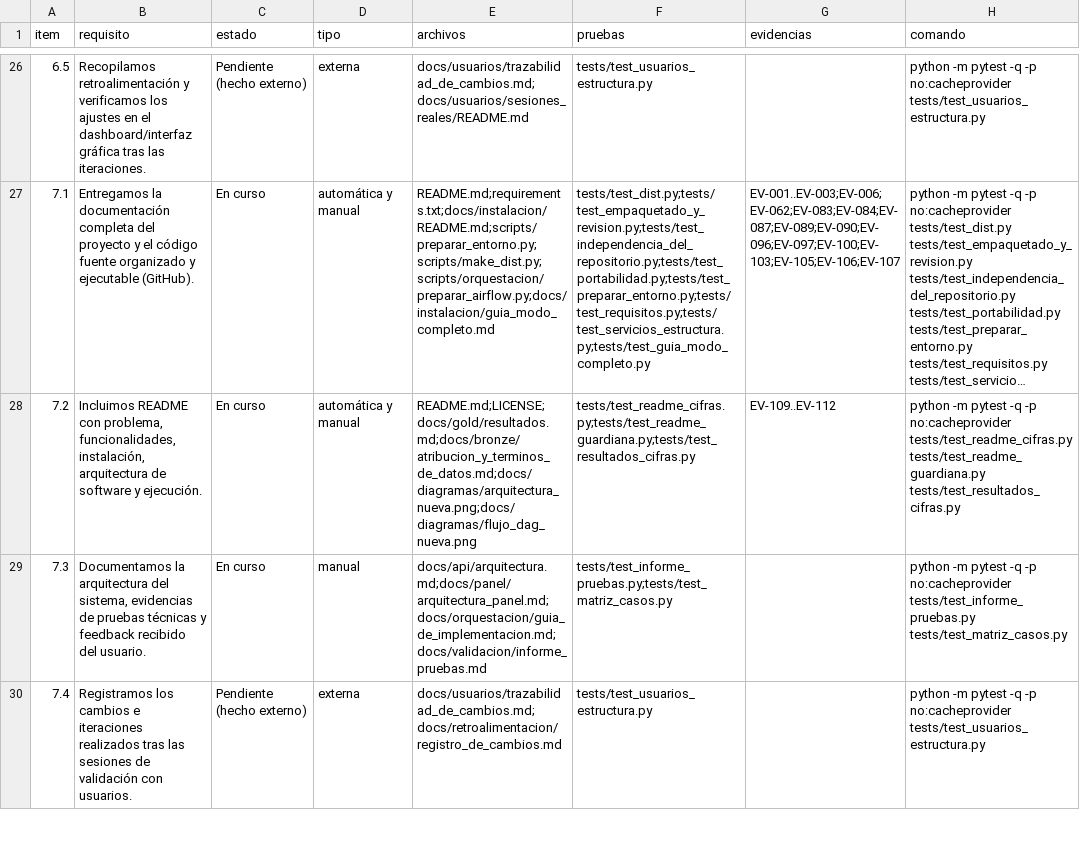
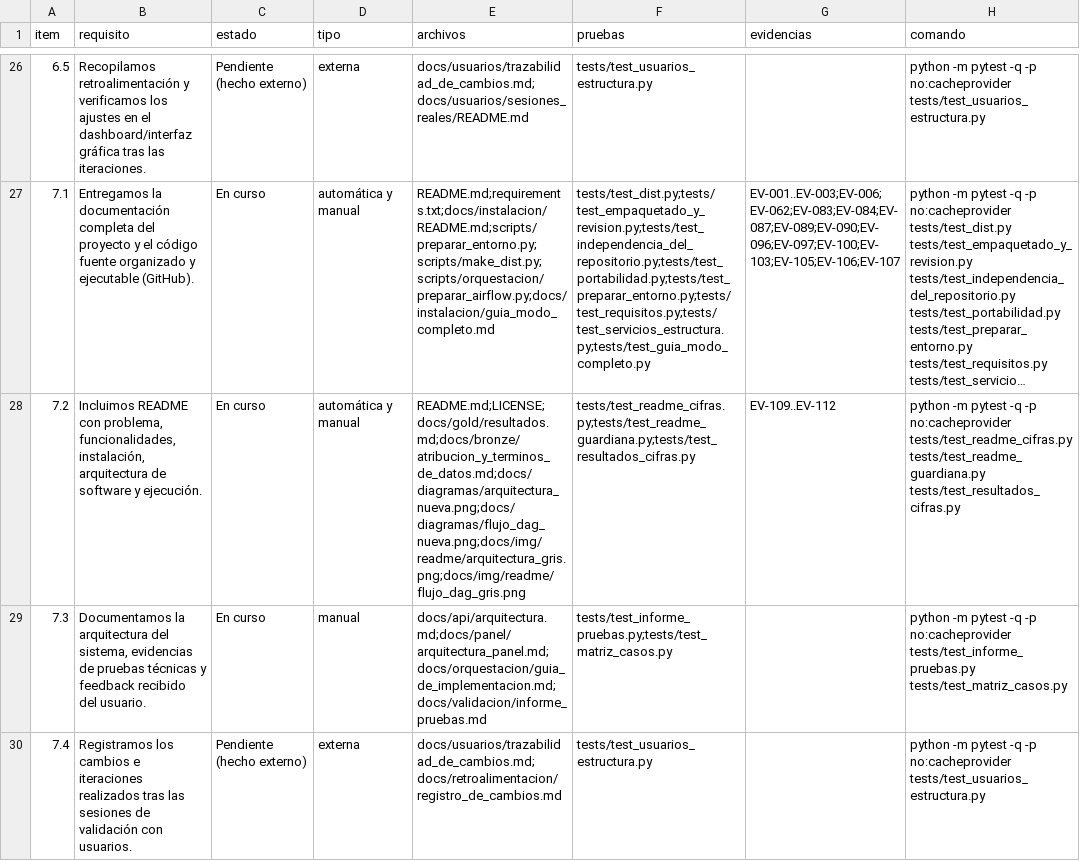
Before and after one commit to DanielAlxzBrand/etl-sismo-cali-2026, a CSV file: docs/checklist/trazabilidad.csv, drawn as a sheet; only a part is shown, gaps mark what is left out; long unchanged cells end in …; the diff names each change by its address in the sheet, - before the commit and + after, or states it on an @@ line.

Commit message:
El README usa copias en gris de los dos diagramas aportados, generadas con make_imagenes_readme.py y comprobadas por la guardiana, y descompone las 132 mutaciones de EV-103 por parte con una prueba que vigila cada número

```diff
--- a/docs/checklist/trazabilidad.csv
+++ b/docs/checklist/trazabilidad.csv
-E28 (archivos): README.md;LICENSE;docs/gold/resultados.md;docs/bronze/atribucion_y_terminos_de_datos.md;docs/diagramas/arquitectura_nueva.png;docs/diagramas/flujo_dag_nueva.png
+E28 (archivos): README.md;LICENSE;docs/gold/resultados.md;docs/bronze/atribucion_y_terminos_de_datos.md;docs/diagramas/arquitectura_nueva.png;docs/diagramas/flujo_dag_nueva.png;docs/img/readme/arquitectura_gris.png;docs/img/readme/flujo_dag_gris.png
```
Also changed, not shown: 12 other files.
